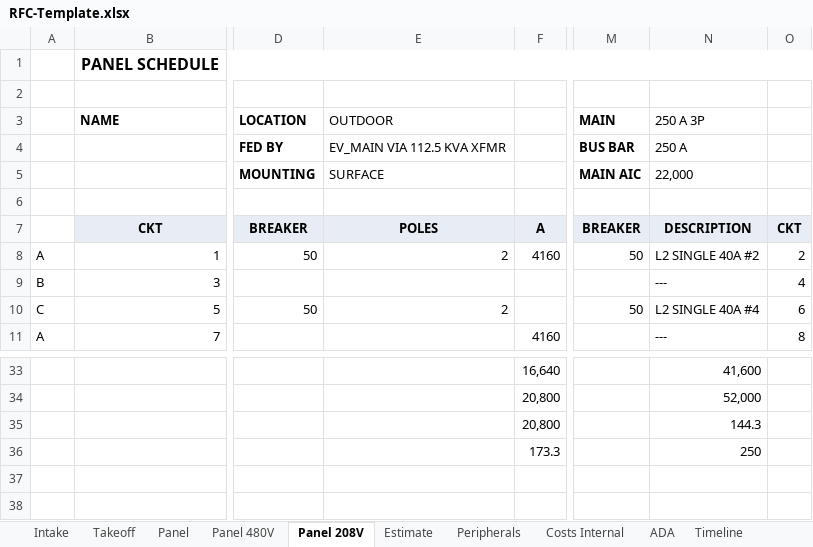
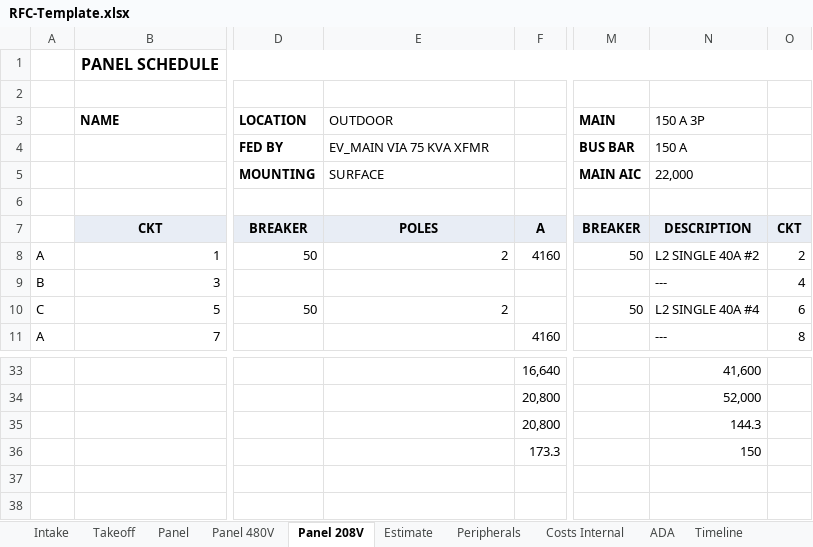
Before and after one commit to vatsal4545/rfc-estimator, an Excel workbook: templates/RFC-Template.xlsx, sheet Panel 208V, drawn as a sheet; only a part is shown, gaps mark what is left out; values as stored, in another font and other column widths than the file's, no borders; the diff names each change by its address in the sheet, - before the commit and + after, or states it on an @@ line.

```diff
--- a/templates/RFC-Template.xlsx (sheet Panel 208V)
+++ b/templates/RFC-Template.xlsx (sheet Panel 208V)
-N3: 250 A 3P
+N3: 150 A 3P
-E4 (OUTDOOR): EV_MAIN VIA 112.5 KVA XFMR
+E4 (OUTDOOR): EV_MAIN VIA 75 KVA XFMR
-N4 (150 A 3P): 250 A
+N4 (150 A 3P): 150 A
-N36 (150 A 3P): 250
+N36 (150 A 3P): 150
```
Also changed, not shown: sheet Panel 480V, sheet Panel, sheet RateCard, sheet Estimate, sheet Costs Internal, sheet Intake, hidden cells, 6 other files.
